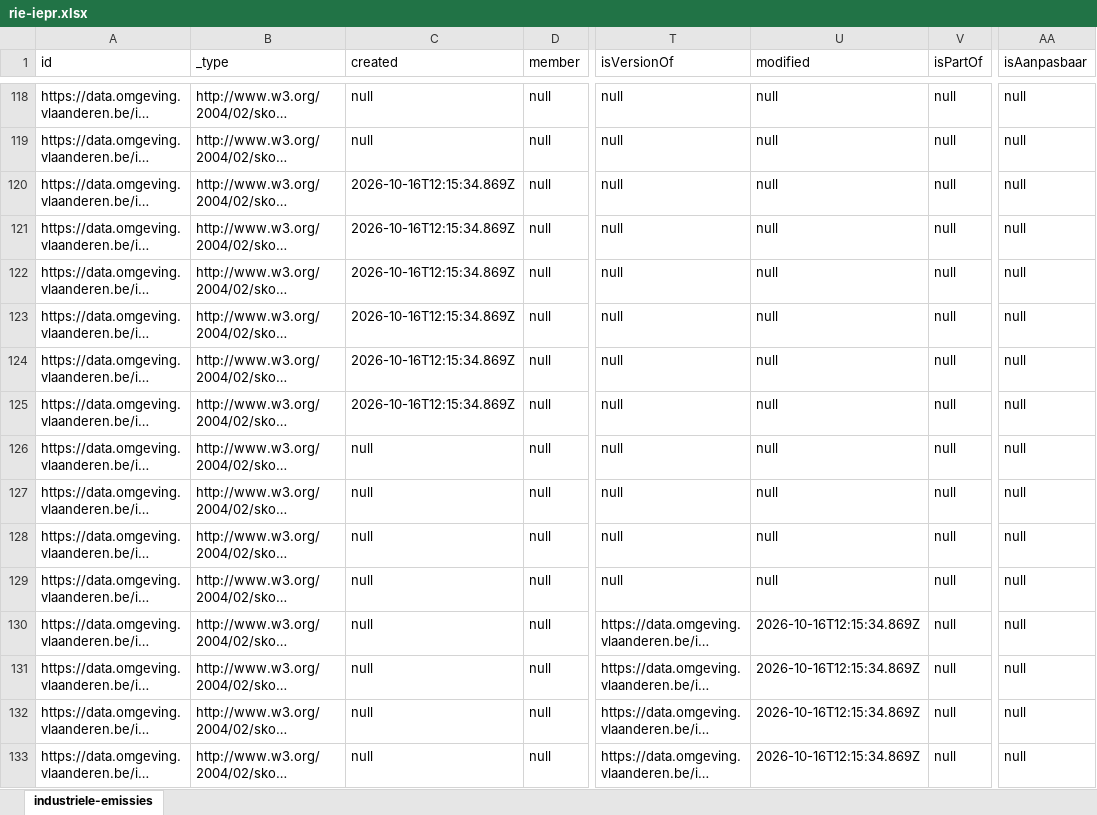
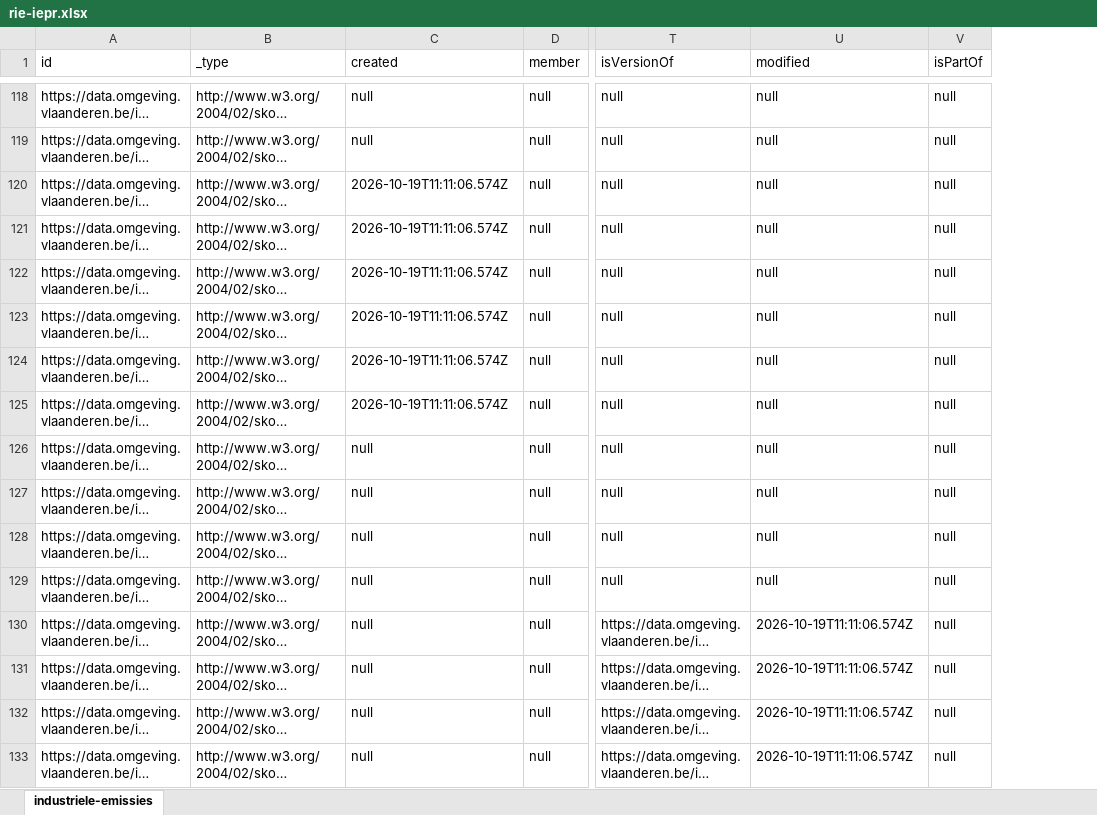
Before and after one commit to milieuinfo/codelijst-rie-iepr, an Excel workbook: src/main/resources/be/vlaanderen/omgeving/data/id/conceptscheme/rie-iepr/rie-iepr.xlsx, sheet industriele-emissies, drawn as a sheet; only a part is shown, gaps mark what is left out; long unchanged cells end in …; values as stored, in another font and other column widths than the file's, no borders; the diff covers the shown part only; the diff names each change by its address in the sheet, - before the commit and + after, or states it on an @@ line.

```diff
--- a/src/main/resources/be/vlaanderen/omgeving/data/id/conceptscheme/rie-iepr/rie-iepr.xlsx (sheet industriele-emissies)
+++ b/src/main/resources/be/vlaanderen/omgeving/data/id/conceptscheme/rie-iepr/rie-iepr.xlsx (sheet industriele-emissies)
-column AA (isAanpasbaar), rows 118-133: all null
-C120:C125 (created): 2026-10-16T12:15:34.869Z
+C120:C125 (created): 2026-10-19T11:11:06.574Z
-U130:U133 (modified): 2026-10-16T12:15:34.869Z
+U130:U133 (modified): 2026-10-19T11:11:06.574Z
```
Also changed, not shown: 264 edited cells elsewhere in this sheet, 26 other files.
